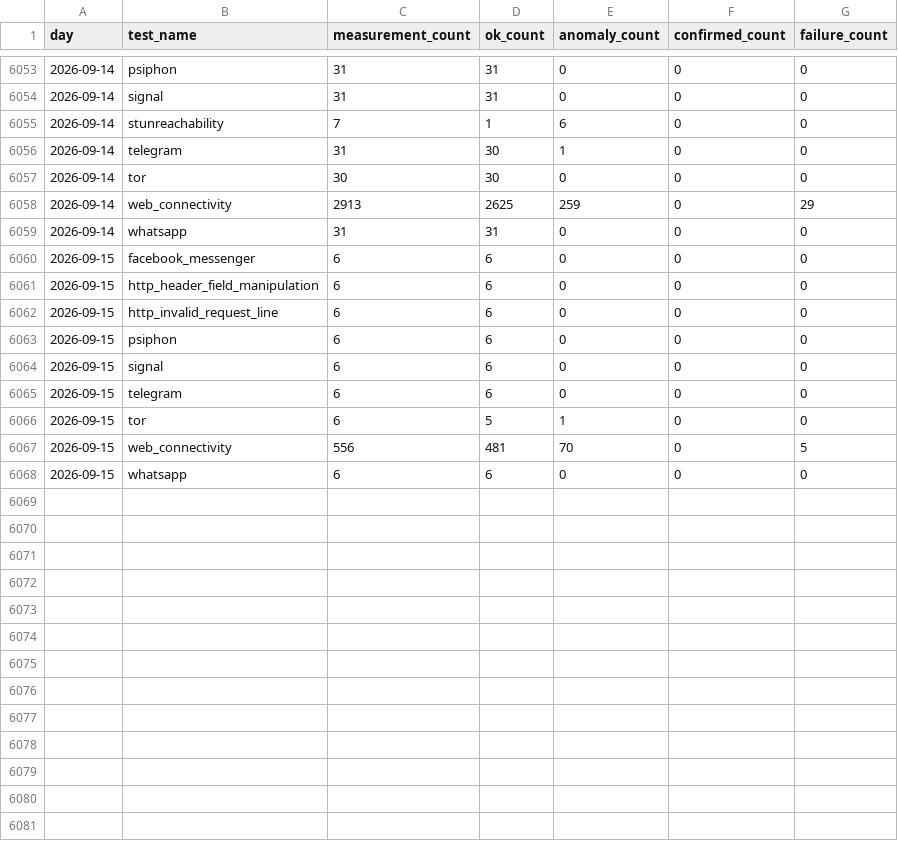
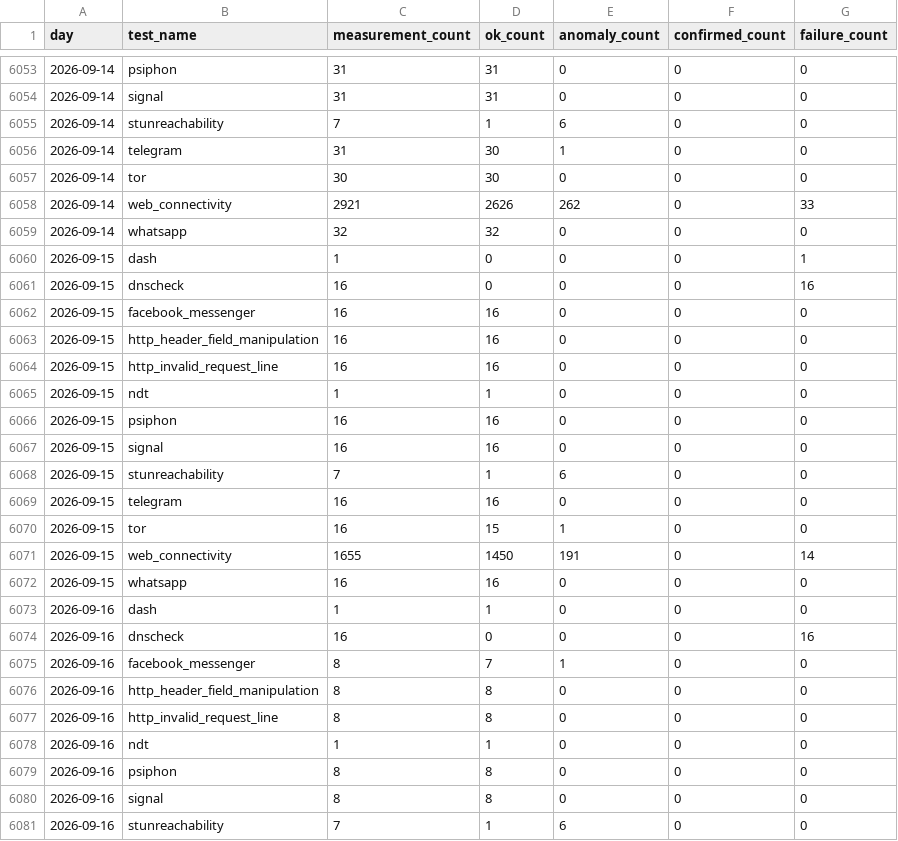
Before and after one commit to FreeTheDotYE/ye-censorship-evidence, a CSV file: data/aggregates/daily_by_test.csv, drawn as a sheet; only a part is shown, gaps mark what is left out; the diff covers the shown part only.

Commit message:
data: update OONI evidence

```diff
--- a/data/aggregates/daily_by_test.csv
+++ b/data/aggregates/daily_by_test.csv
@@ -6057,12 +6057,25 @@ day,test_name,measurement_count,ok_count,anomaly_count,confirmed_count,failure_c
 2026-09-14,tor,30,30,0,0,0
-2026-09-14,web_connectivity,2913,2625,259,0,29
-2026-09-14,whatsapp,31,31,0,0,0
-2026-09-15,facebook_messenger,6,6,0,0,0
-2026-09-15,http_header_field_manipulation,6,6,0,0,0
-2026-09-15,http_invalid_request_line,6,6,0,0,0
-2026-09-15,psiphon,6,6,0,0,0
-2026-09-15,signal,6,6,0,0,0
-2026-09-15,telegram,6,6,0,0,0
-2026-09-15,tor,6,5,1,0,0
-2026-09-15,web_connectivity,556,481,70,0,5
-2026-09-15,whatsapp,6,6,0,0,0
+2026-09-14,web_connectivity,2921,2626,262,0,33
+2026-09-14,whatsapp,32,32,0,0,0
+2026-09-15,dash,1,0,0,0,1
+2026-09-15,dnscheck,16,0,0,0,16
+2026-09-15,facebook_messenger,16,16,0,0,0
+2026-09-15,http_header_field_manipulation,16,16,0,0,0
+2026-09-15,http_invalid_request_line,16,16,0,0,0
+2026-09-15,ndt,1,1,0,0,0
+2026-09-15,psiphon,16,16,0,0,0
+2026-09-15,signal,16,16,0,0,0
+2026-09-15,stunreachability,7,1,6,0,0
+2026-09-15,telegram,16,16,0,0,0
+2026-09-15,tor,16,15,1,0,0
+2026-09-15,web_connectivity,1655,1450,191,0,14
+2026-09-15,whatsapp,16,16,0,0,0
+2026-09-16,dash,1,1,0,0,0
+2026-09-16,dnscheck,16,0,0,0,16
+2026-09-16,facebook_messenger,8,7,1,0,0
+2026-09-16,http_header_field_manipulation,8,8,0,0,0
+2026-09-16,http_invalid_request_line,8,8,0,0,0
+2026-09-16,ndt,1,1,0,0,0
+2026-09-16,psiphon,8,8,0,0,0
+2026-09-16,signal,8,8,0,0,0
+2026-09-16,stunreachability,7,1,6,0,0
```
Also changed, not shown: 4 added rows elsewhere in this file, data/aggregates/daily_by_network.csv, data/events/index.csv, 5 other files.
